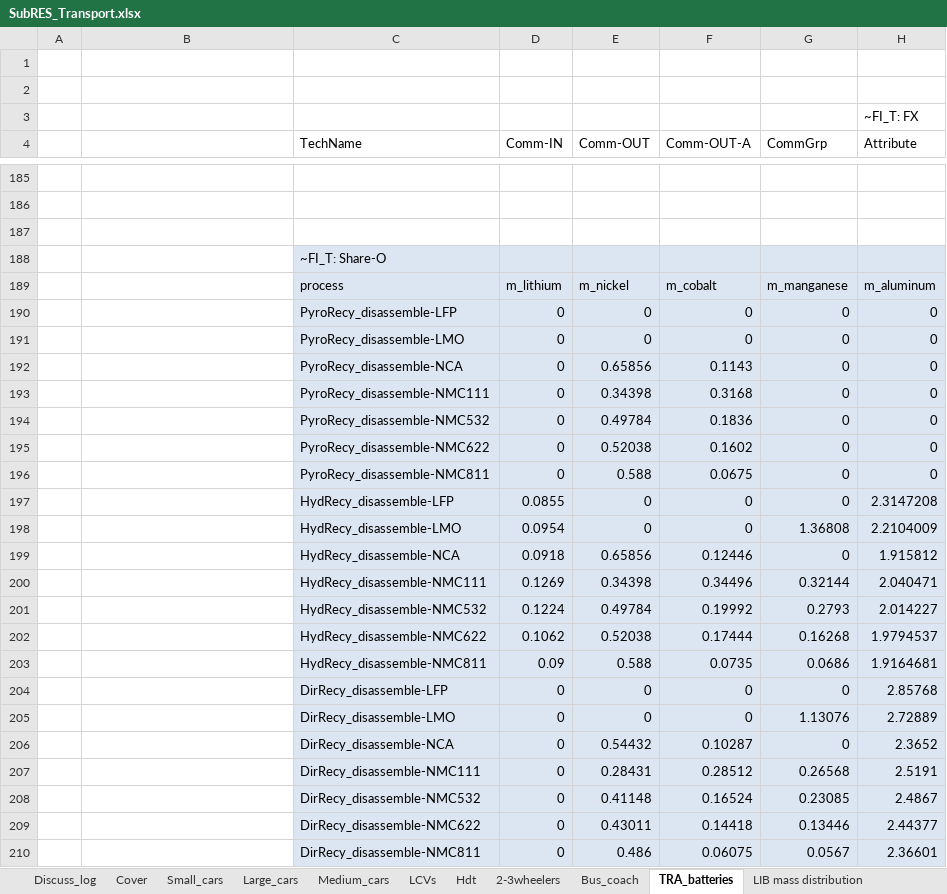
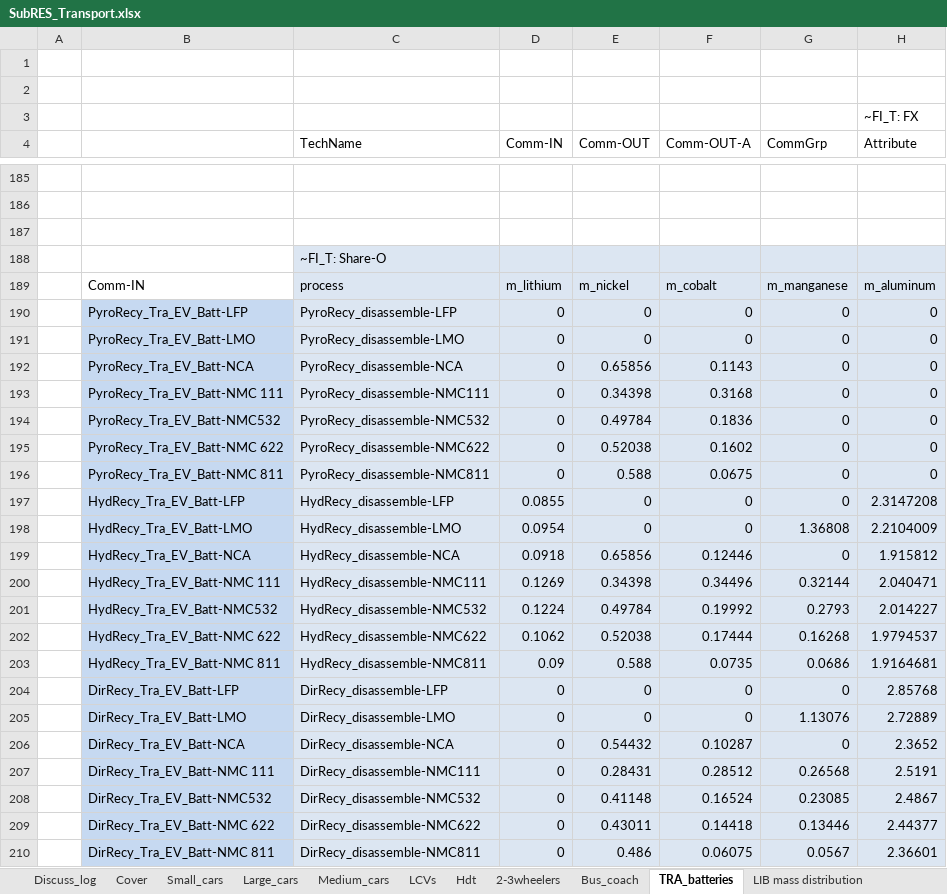
Before and after one commit to seanli12354/KiNESYS_BattCircularity-main, an Excel workbook: SubRes_Tmpl/SubRES_Transport.xlsx, sheet TRA_batteries, drawn as a sheet; only a part is shown, gaps mark what is left out; values as stored, in another font and other column widths than the file's, no borders; charts and pictures not drawn; the diff names each change by its address in the sheet, - before the commit and + after, or states it on an @@ line.

Commit message:
Update SubRES_Transport.xlsx

```diff
--- a/SubRes_Tmpl/SubRES_Transport.xlsx (sheet TRA_batteries)
+++ b/SubRes_Tmpl/SubRES_Transport.xlsx (sheet TRA_batteries)
-B189: (empty)
+B189: Comm-IN
-B190: (empty)
+B190: PyroRecy_Tra_EV_Batt-LFP
-B190:B210 fill: none
+B190:B210 fill: #C6D9F1
-B191: (empty)
+B191: PyroRecy_Tra_EV_Batt-LMO
-B192: (empty)
+B192: PyroRecy_Tra_EV_Batt-NCA
-B193: (empty)
+B193: PyroRecy_Tra_EV_Batt-NMC 111
-B194: (empty)
+B194: PyroRecy_Tra_EV_Batt-NMC532
-B195: (empty)
+B195: PyroRecy_Tra_EV_Batt-NMC 622
-B196: (empty)
+B196: PyroRecy_Tra_EV_Batt-NMC 811
-B197: (empty)
+B197: HydRecy_Tra_EV_Batt-LFP
-B198: (empty)
+B198: HydRecy_Tra_EV_Batt-LMO
-B199: (empty)
+B199: HydRecy_Tra_EV_Batt-NCA
-B200: (empty)
+B200: HydRecy_Tra_EV_Batt-NMC 111
-B201: (empty)
+B201: HydRecy_Tra_EV_Batt-NMC532
-B202: (empty)
+B202: HydRecy_Tra_EV_Batt-NMC 622
-B203: (empty)
+B203: HydRecy_Tra_EV_Batt-NMC 811
-B204: (empty)
+B204: DirRecy_Tra_EV_Batt-LFP
-B205: (empty)
+B205: DirRecy_Tra_EV_Batt-LMO
-B206: (empty)
+B206: DirRecy_Tra_EV_Batt-NCA
-B207: (empty)
+B207: DirRecy_Tra_EV_Batt-NMC 111
-B208: (empty)
+B208: DirRecy_Tra_EV_Batt-NMC532
-B209: (empty)
+B209: DirRecy_Tra_EV_Batt-NMC 622
-B210: (empty)
+B210: DirRecy_Tra_EV_Batt-NMC 811
```
Also changed, not shown: charts or pictures.
